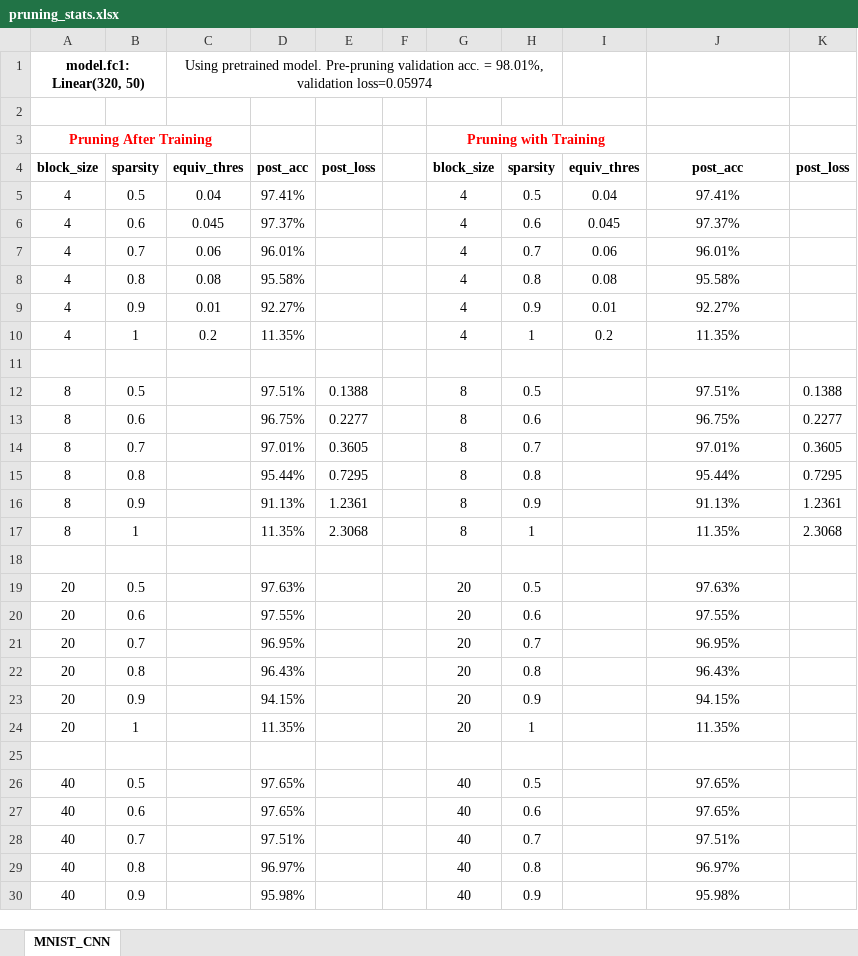
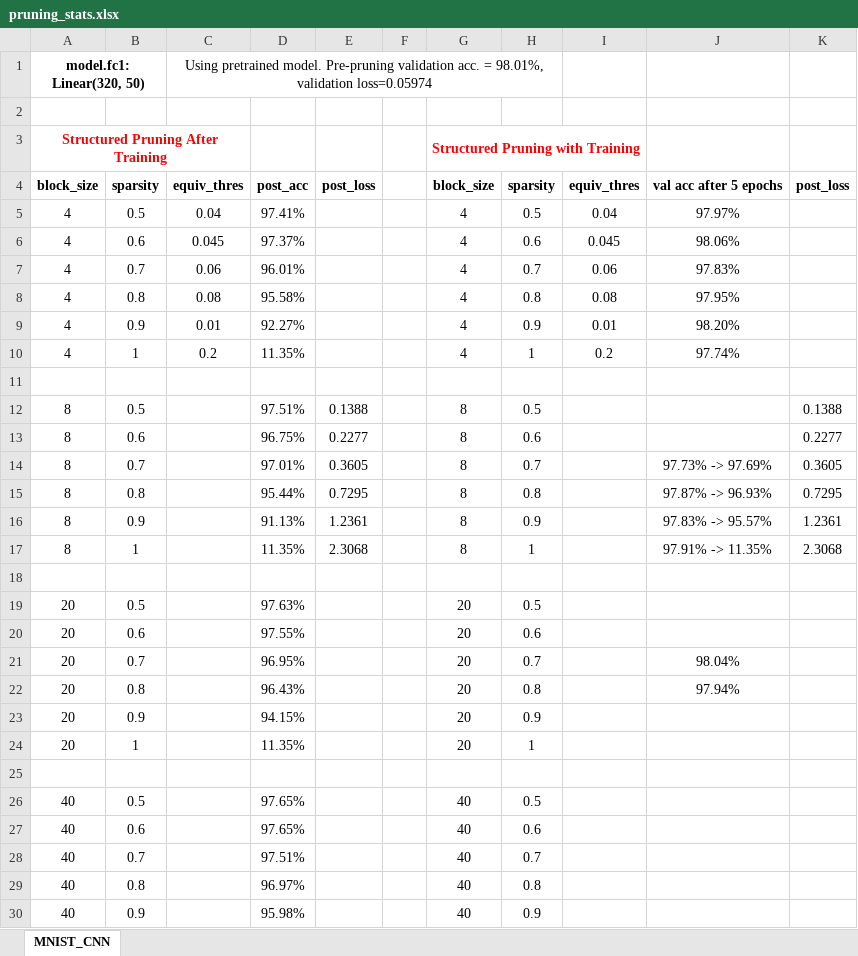
Before and after one commit to Zixian-Jin/mase-pruning-test, an Excel workbook: logs/pruning_stats.xlsx, sheet MNIST_CNN, drawn as a sheet; only a part is shown; values as stored, in another font and other column widths than the file's, no borders; removed rows and columns are numbered as before the commit, all else as after; the diff covers the shown part only; the diff names each change by its address in the sheet, - before the commit and + after, or states it on an @@ line.

```diff
--- a/logs/pruning_stats.xlsx (sheet MNIST_CNN)
+++ b/logs/pruning_stats.xlsx (sheet MNIST_CNN)
-row 3: Pruning After Training |  |  |  |  |  | Pruning with Training
+row 3: Structured Pruning After Training |  |  |  |  |  | Structured Pruning with Training
-J4: post_acc
+J4: val acc after 5 epochs
-J5: 97.41%
+J5: 97.97%
-J6: 97.37%
+J6: 98.06%
-J7: 96.01%
+J7: 97.83%
-J8: 95.58%
+J8: 97.95%
-J9: 92.27%
+J9: 98.20%
-J10: 11.35%
+J10: 97.74%
-J12: 97.51%
+J12: (empty)
-J13: 96.75%
+J13: (empty)
-J14: 97.01%
+J14: 97.73% -> 97.69%
-J15: 95.44%
+J15: 97.87% -> 96.93%
-J16: 91.13%
+J16: 97.83% -> 95.57%
-J17: 11.35%
+J17: 97.91% -> 11.35%
-J19: 97.63%
+J19: (empty)
-J20: 97.55%
+J20: (empty)
-J21: 96.95%
+J21: 98.04%
-J22: 96.43%
+J22: 97.94%
-J23: 94.15%
+J23: (empty)
-J24: 11.35%
+J24: (empty)
-J26:J27: 97.65%
+J26:J27: (empty)
-J28: 97.51%
+J28: (empty)
-J29: 96.97%
+J29: (empty)
-J30: 95.98%
+J30: (empty)
```
Also changed, not shown: 1 edited cell elsewhere in this sheet, 3 other files.
